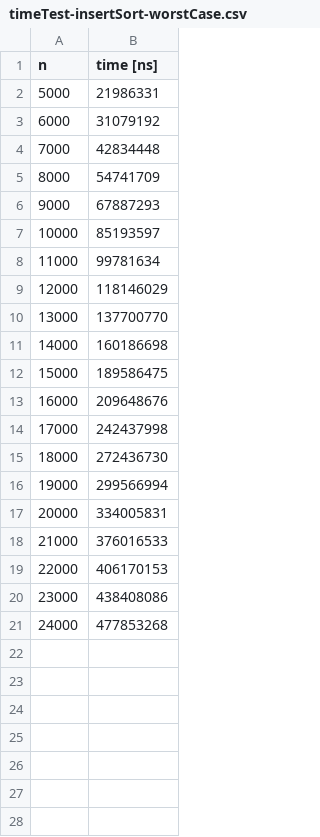
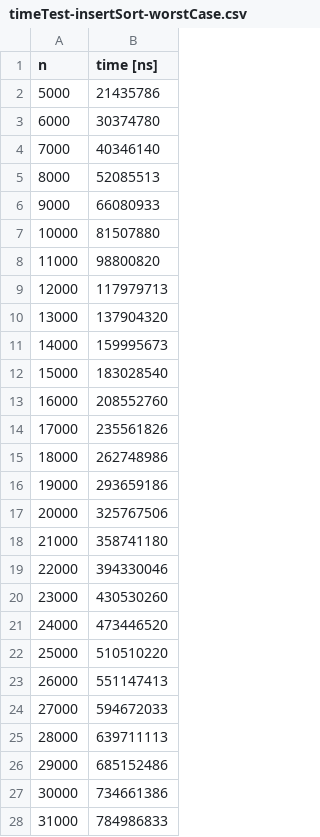
Before and after one commit to k-piekarczyk/sorting-algorithms, a CSV file: complexity/timeTest-insertSort-worstCase.csv, drawn as a sheet; only a part is shown; the diff covers the shown part only.

Commit message:
recalculate times

```diff
--- a/complexity/timeTest-insertSort-worstCase.csv
+++ b/complexity/timeTest-insertSort-worstCase.csv
@@ -1,21 +1,28 @@
 n	time [ns]
-5000	21986331
-6000	31079192
-7000	42834448
-8000	54741709
-9000	67887293
-10000	85193597
-11000	99781634
-12000	118146029
-13000	137700770
-14000	160186698
-15000	189586475
-16000	209648676
-17000	242437998
-18000	272436730
-19000	299566994
-20000	334005831
-21000	376016533
-22000	406170153
-23000	438408086
-24000	477853268
+5000	21435786
+6000	30374780
+7000	40346140
+8000	52085513
+9000	66080933
+10000	81507880
+11000	98800820
+12000	117979713
+13000	137904320
+14000	159995673
+15000	183028540
+16000	208552760
+17000	235561826
+18000	262748986
+19000	293659186
+20000	325767506
+21000	358741180
+22000	394330046
+23000	430530260
+24000	473446520
+25000	510510220
+26000	551147413
+27000	594672033
+28000	639711113
+29000	685152486
+30000	734661386
+31000	784986833
```
Also changed, not shown: 69 added rows elsewhere in this file, complexity/timeTest-insertSort-bestCase.csv, complexity/timeTest-quickSort-bestCase.csv, 5 other files.
